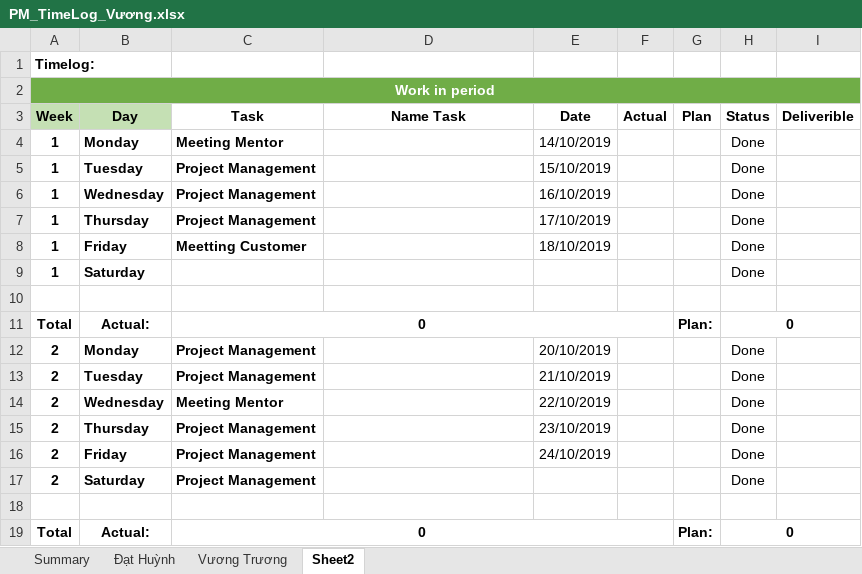
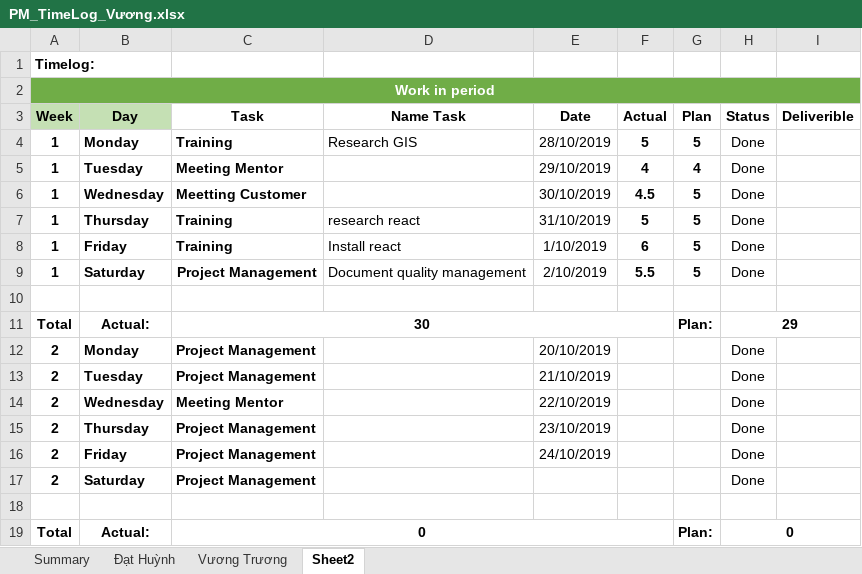
Before and after one commit to DamianHuynh/Capstone-Project, an Excel workbook: Private/Vương/4. Timelog/PM_TimeLog_Vương.xlsx, sheet Sheet2, drawn as a sheet; values as stored, in another font and other column widths than the file's, no borders; the diff names each change by its address in the sheet, - before the commit and + after, or states it on an @@ line.

Commit message:
Load Document

```diff
--- a/Private/Vương/4. Timelog/PM_TimeLog_Vương.xlsx (sheet Sheet2)
+++ b/Private/Vương/4. Timelog/PM_TimeLog_Vương.xlsx (sheet Sheet2)
-C4 (Task): Meeting Mentor
+C4 (Task): Training
-D4 (Name Task): (empty)
+D4 (Name Task): Research GIS
-E4 (Date): 14/10/2019
+E4 (Date): 28/10/2019
-F4 (Actual): (empty)
+F4 (Actual): 5
-G4 (Plan): (empty)
+G4 (Plan): 5
-C5 (Task): Project Management
+C5 (Task): Meeting Mentor
-E5 (Date): 15/10/2019
+E5 (Date): 29/10/2019
-F5 (Actual): (empty)
+F5 (Actual): 4
-G5 (Plan): (empty)
+G5 (Plan): 4
-C6 (Task): Project Management
+C6 (Task): Meetting Customer
-E6 (Date): 16/10/2019
+E6 (Date): 30/10/2019
-F6 (Actual): (empty)
+F6 (Actual): 4.5
-G6:G9 (Plan): (empty)
+G6:G9 (Plan): 5
-C7 (Task): Project Management
+C7 (Task): Training
-D7 (Name Task): (empty)
+D7 (Name Task): research react
-E7 (Date): 17/10/2019
+E7 (Date): 31/10/2019
-F7 (Actual): (empty)
+F7 (Actual): 5
-C8 (Task): Meetting Customer
+C8 (Task): Training
-D8 (Name Task): (empty)
+D8 (Name Task): Install react
-E8 (Date): 18/10/2019
+E8 (Date): 1/10/2019
-F8 (Actual): (empty)
+F8 (Actual): 6
-C9 (Task): (empty)
+C9 (Task): Project Management
-D9 (Name Task): (empty)
+D9 (Name Task): Document quality management
-E9 (Date): (empty)
+E9 (Date): 2/10/2019
-F9 (Actual): (empty)
+F9 (Actual): 5.5
-C11 (Task): 0
+C11 (Task): 30
-H11 (Status): 0
+H11 (Status): 29
```
Also changed, not shown: sheet Vương Trương, 8 other files.
